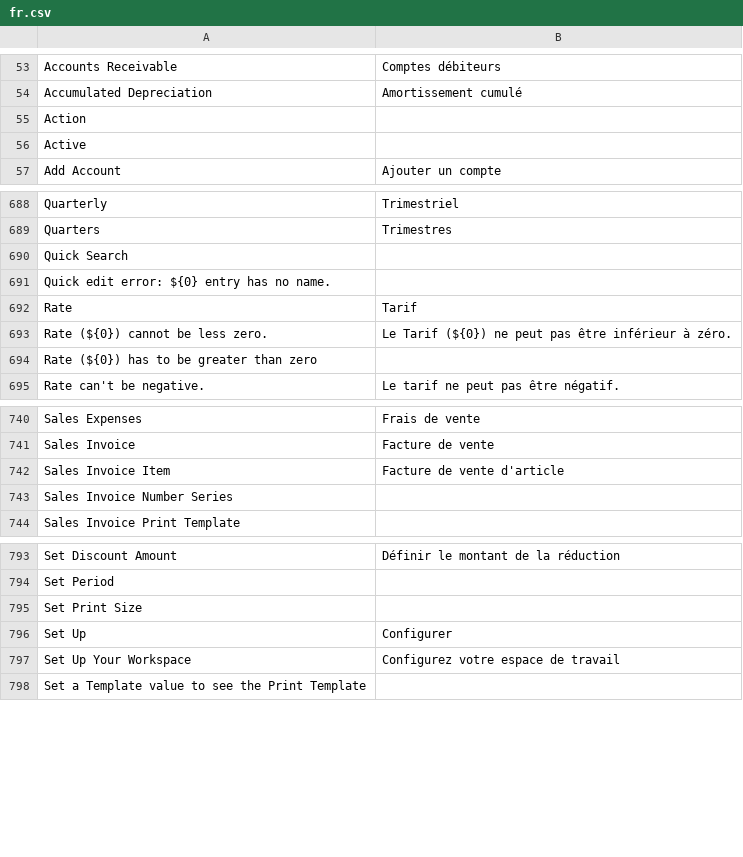
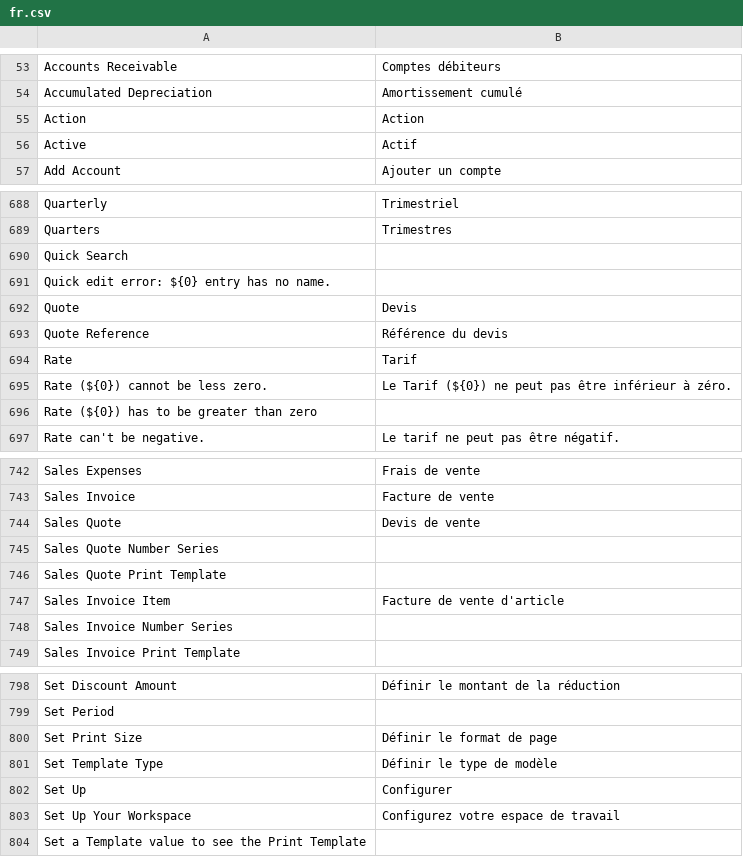
Before and after one commit to jaylee137/books, a CSV file: translations/fr.csv, drawn as a sheet; only a part is shown, gaps mark what is left out; addresses are those after the commit; the diff names each change by its address in the sheet, - before the commit and + after, or states it on an @@ line.

Commit message:
feat: #151 Add quote object and allow create invoice from it
Also allow changing a print template type, necessary to create a custom
print template for this.

```diff
--- a/translations/fr.csv
+++ b/translations/fr.csv
-B55: (empty)
+B55: Action
-B56: (empty)
+B56: Actif
+row 692: Quote | Devis
+row 693: Quote Reference | Référence du devis
+row 744: Sales Quote | Devis de vente
+row 745: Sales Quote Number Series
+row 746: Sales Quote Print Template
-B800: (empty)
+B800: Définir le format de page
+row 801: Set Template Type | Définir le type de modèle
```
Also changed, not shown: 22 other files.
